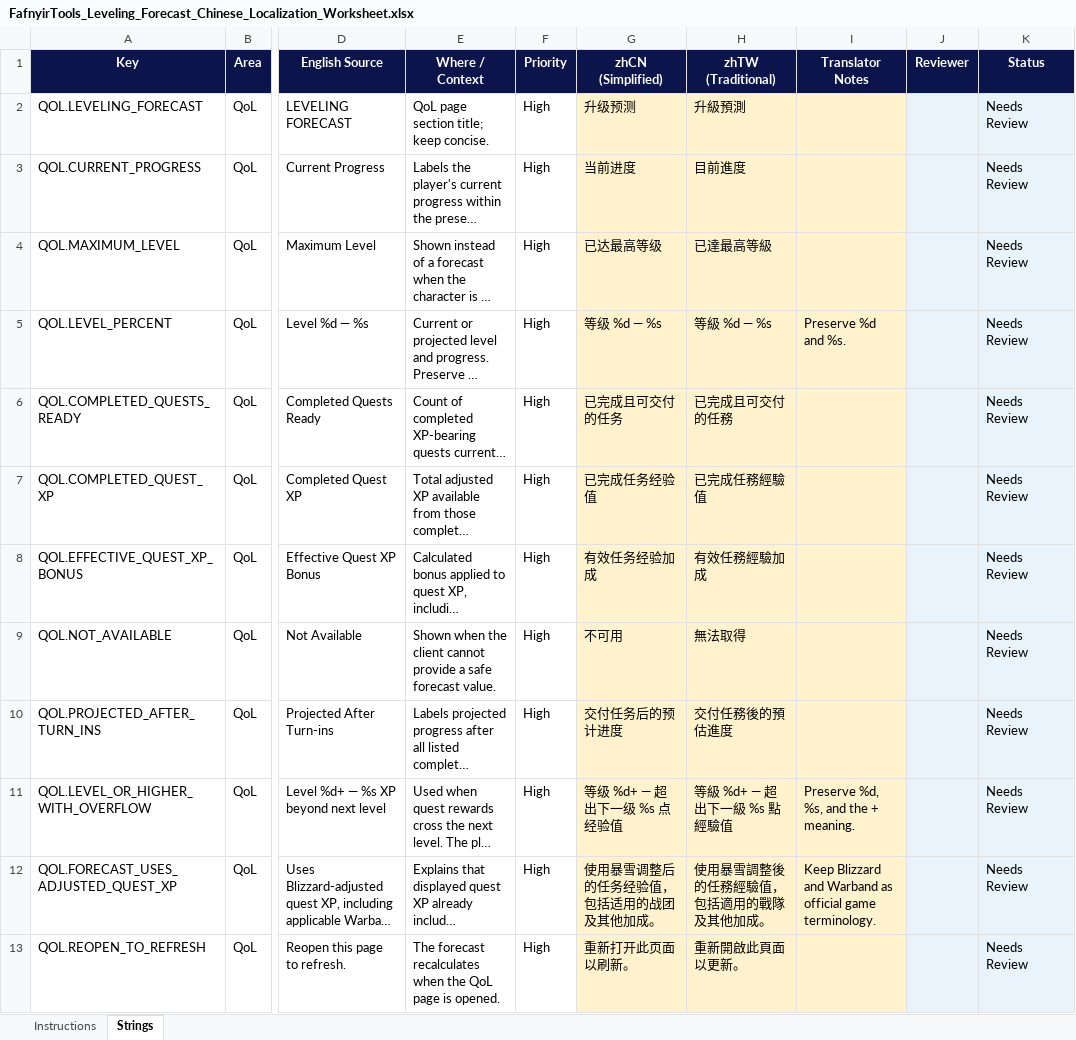
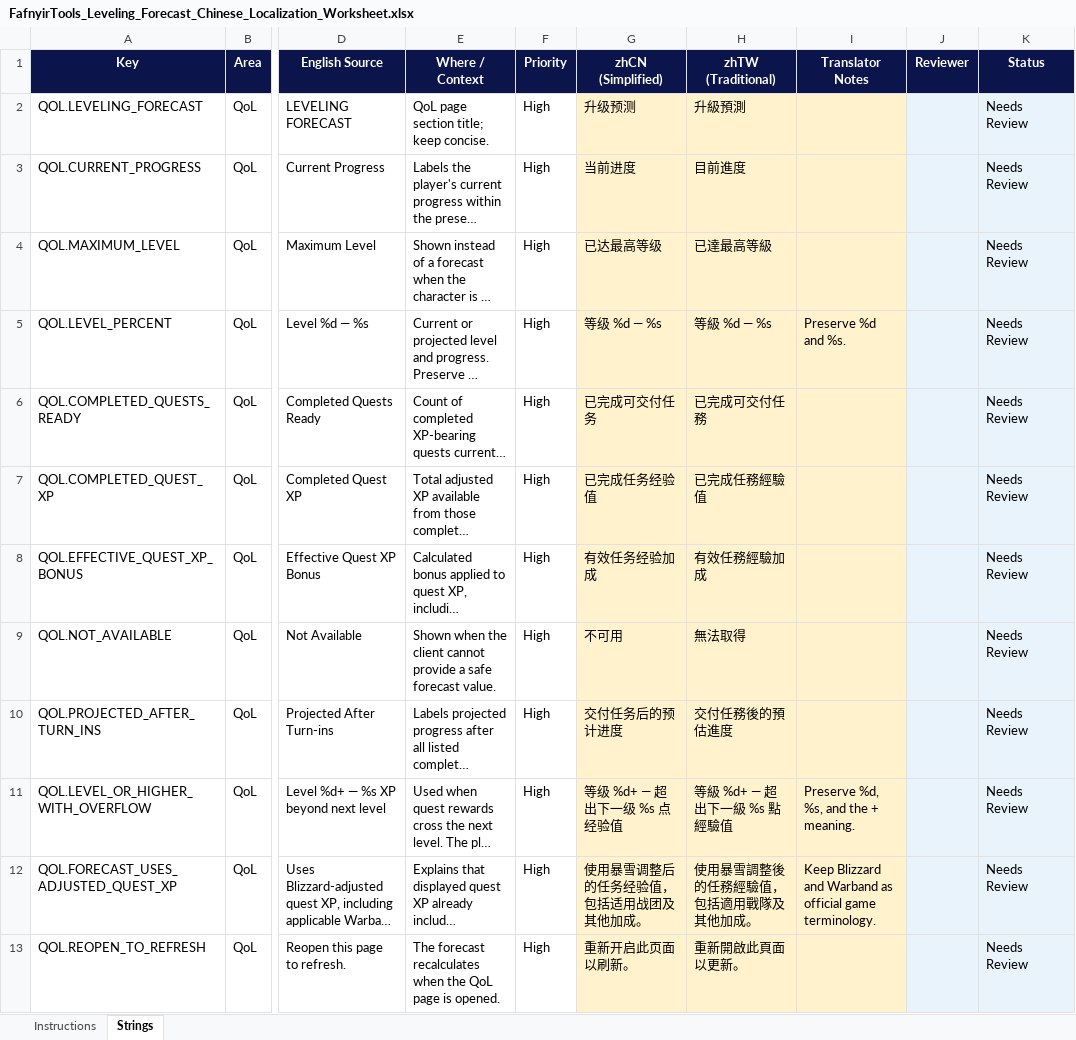
Before and after one commit to Fafnyir/FafnyirTools, an Excel workbook: docs/localization/FafnyirTools_Leveling_Forecast_Chinese_Localization_Worksheet.xlsx, sheet Strings, drawn as a sheet; only a part is shown, gaps mark what is left out; long unchanged cells end in …; values as stored, in another font and other column widths than the file's, no borders; conditional formats and table styles not drawn; the diff names each change by its address in the sheet, - before the commit and + after, or states it on an @@ line.

Commit message:
Integrate Leveling Forecast Chinese translations

```diff
--- a/docs/localization/FafnyirTools_Leveling_Forecast_Chinese_Localization_Worksheet.xlsx (sheet Strings)
+++ b/docs/localization/FafnyirTools_Leveling_Forecast_Chinese_Localization_Worksheet.xlsx (sheet Strings)
-G6 (zhCN (Simplified)): 已完成且可交付的任务
+G6 (zhCN (Simplified)): 已完成可交付任务
-H6 (zhTW (Traditional)): 已完成且可交付的任務
+H6 (zhTW (Traditional)): 已完成可交付任務
-G12 (zhCN (Simplified)): 使用暴雪调整后的任务经验值，包括适用的战团及其他加成。
+G12 (zhCN (Simplified)): 使用暴雪调整后的任务经验值，包括适用战团及其他加成。
-H12 (zhTW (Traditional)): 使用暴雪調整後的任務經驗值，包括適用的戰隊及其他加成。
+H12 (zhTW (Traditional)): 使用暴雪調整後的任務經驗值，包括適用戰隊及其他加成。
-G13 (zhCN (Simplified)): 重新打开此页面以刷新。
+G13 (zhCN (Simplified)): 重新开启此页面以刷新。
```
Also changed, not shown: 7 other files.
